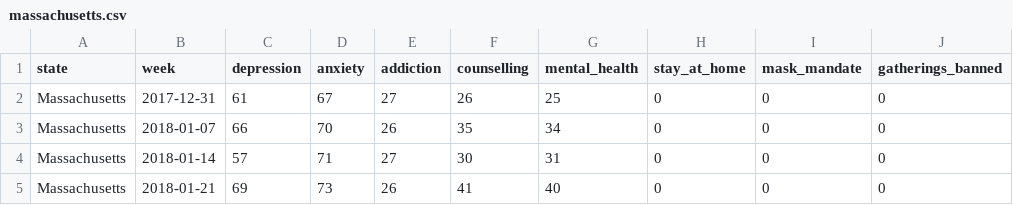
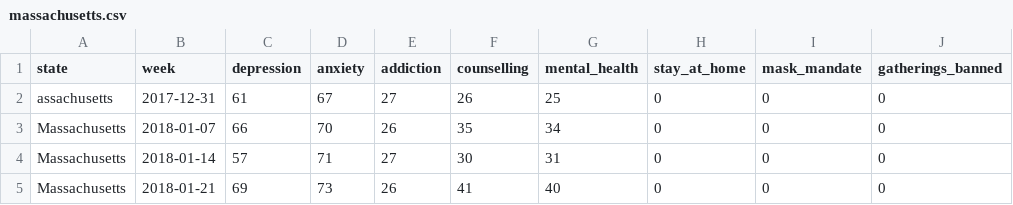
Before and after one commit to MakenaJones/mental_health_searches, a CSV file: data/massachusetts.csv, drawn as a sheet; only a part is shown; the diff names each change by its address in the sheet, - before the commit and + after, or states it on an @@ line.

Commit message:
mas

```diff
--- a/data/massachusetts.csv
+++ b/data/massachusetts.csv
-A2 (state): Massachusetts
+A2 (state): assachusetts
```
